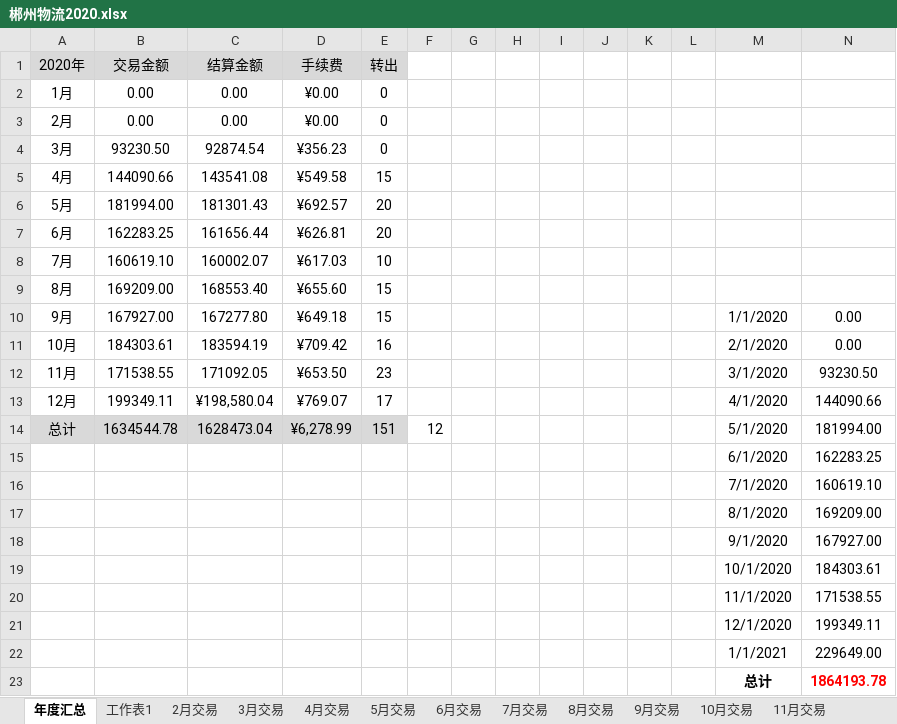
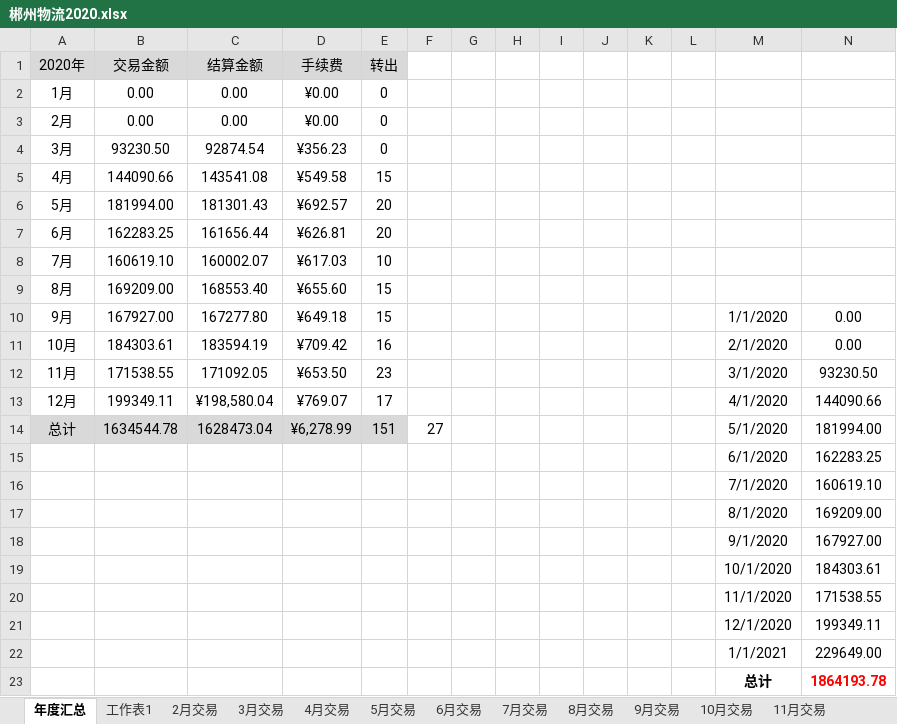
Before and after one commit to qq5132834/hongqi, an Excel workbook: 物流/郴州物流2020.xlsx, sheet 年度汇总, drawn as a sheet; values as stored, in another font and other column widths than the file's, no borders; the diff names each change by its address in the sheet, - before the commit and + after, or states it on an @@ line.

```diff
--- a/物流/郴州物流2020.xlsx (sheet 年度汇总)
+++ b/物流/郴州物流2020.xlsx (sheet 年度汇总)
-F14: 12
+F14: 27
```
Also changed, not shown: 物流/郴州物流2021.xlsx.
